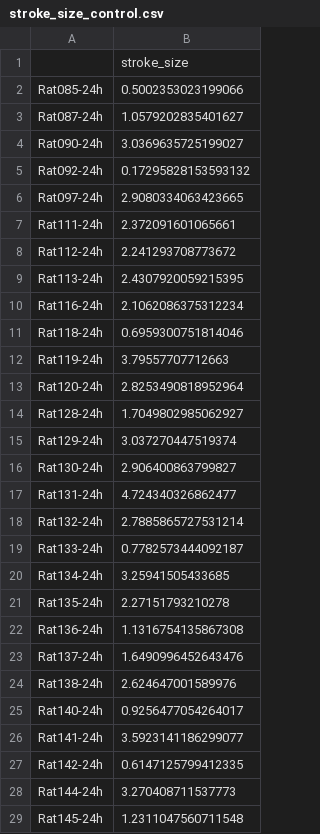
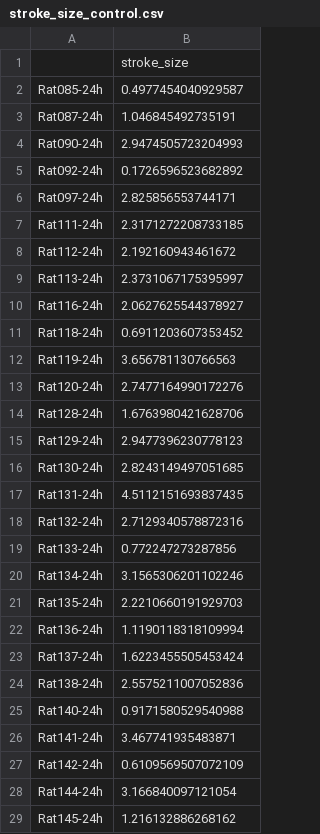
Before and after one commit to dhavalkhunt7/nifti_import_visualization, a CSV file: stroke_size_control.csv, drawn as a sheet; only a part is shown; the diff covers the shown part only.

```diff
--- a/stroke_size_control.csv
+++ b/stroke_size_control.csv
@@ -1,29 +1,29 @@
 ,stroke_size
-Rat085-24h,0.5002353023199066
-Rat087-24h,1.0579202835401627
-Rat090-24h,3.0369635725199027
-Rat092-24h,0.17295828153593132
-Rat097-24h,2.9080334063423665
-Rat111-24h,2.372091601065661
-Rat112-24h,2.241293708773672
-Rat113-24h,2.4307920059215395
-Rat116-24h,2.1062086375312234
-Rat118-24h,0.6959300751814046
-Rat119-24h,3.79557707712663
-Rat120-24h,2.8253490818952964
-Rat128-24h,1.7049802985062927
-Rat129-24h,3.037270447519374
-Rat130-24h,2.906400863799827
-Rat131-24h,4.724340326862477
-Rat132-24h,2.7885865727531214
-Rat133-24h,0.7782573444092187
-Rat134-24h,3.25941505433685
-Rat135-24h,2.27151793210278
-Rat136-24h,1.1316754135867308
-Rat137-24h,1.6490996452643476
-Rat138-24h,2.624647001589976
-Rat140-24h,0.9256477054264017
-Rat141-24h,3.5923141186299077
-Rat142-24h,0.6147125799412335
-Rat144-24h,3.270408711537773
-Rat145-24h,1.2311047560711548
+Rat085-24h,0.4977454040929587
+Rat087-24h,1.046845492735191
+Rat090-24h,2.9474505723204993
+Rat092-24h,0.1726596523682892
+Rat097-24h,2.825856553744171
+Rat111-24h,2.3171272208733185
+Rat112-24h,2.192160943461672
+Rat113-24h,2.3731067175395997
+Rat116-24h,2.0627625544378927
+Rat118-24h,0.6911203607353452
+Rat119-24h,3.656781130766563
+Rat120-24h,2.7477164990172276
+Rat128-24h,1.6763980421628706
+Rat129-24h,2.9477396230778123
+Rat130-24h,2.8243149497051685
+Rat131-24h,4.5112151693837435
+Rat132-24h,2.7129340578872316
+Rat133-24h,0.772247273287856
+Rat134-24h,3.1565306201102246
+Rat135-24h,2.2210660191929703
+Rat136-24h,1.1190118318109994
+Rat137-24h,1.6223455505453424
+Rat138-24h,2.5575211007052836
+Rat140-24h,0.9171580529540988
+Rat141-24h,3.467741935483871
+Rat142-24h,0.6109569507072109
+Rat144-24h,3.166840097121054
+Rat145-24h,1.216132886268162
```
Also changed, not shown: 8 edited cells elsewhere in this file, stroke_size_therapy.csv, 1 other file.
